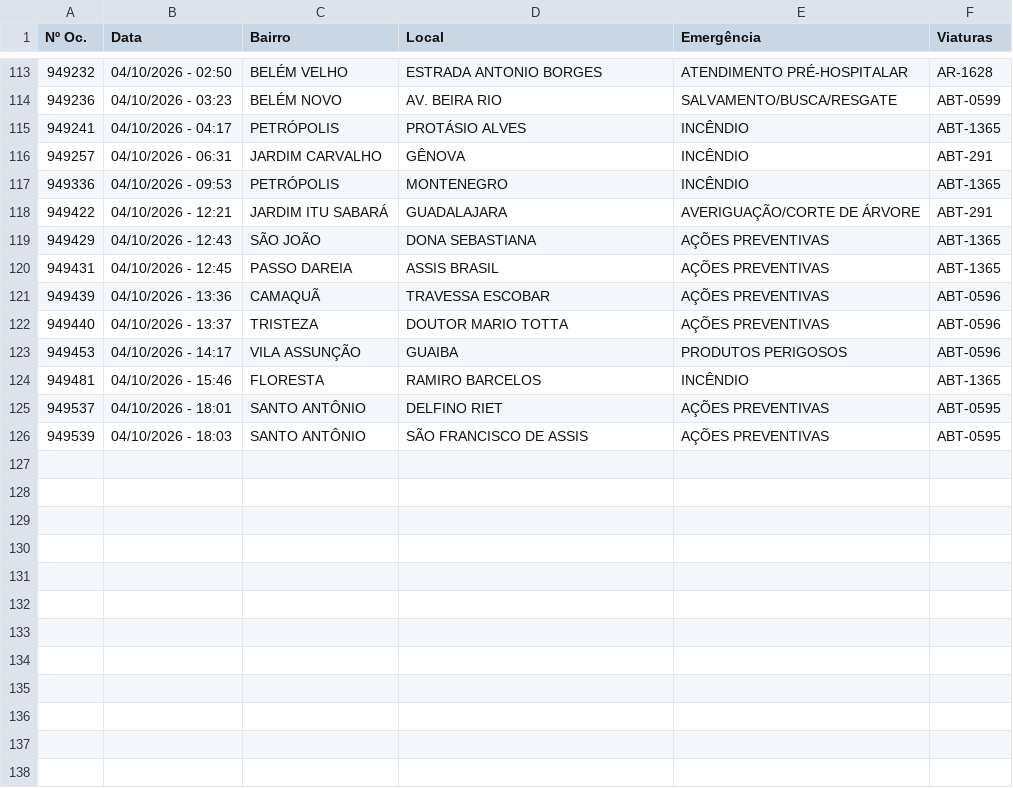
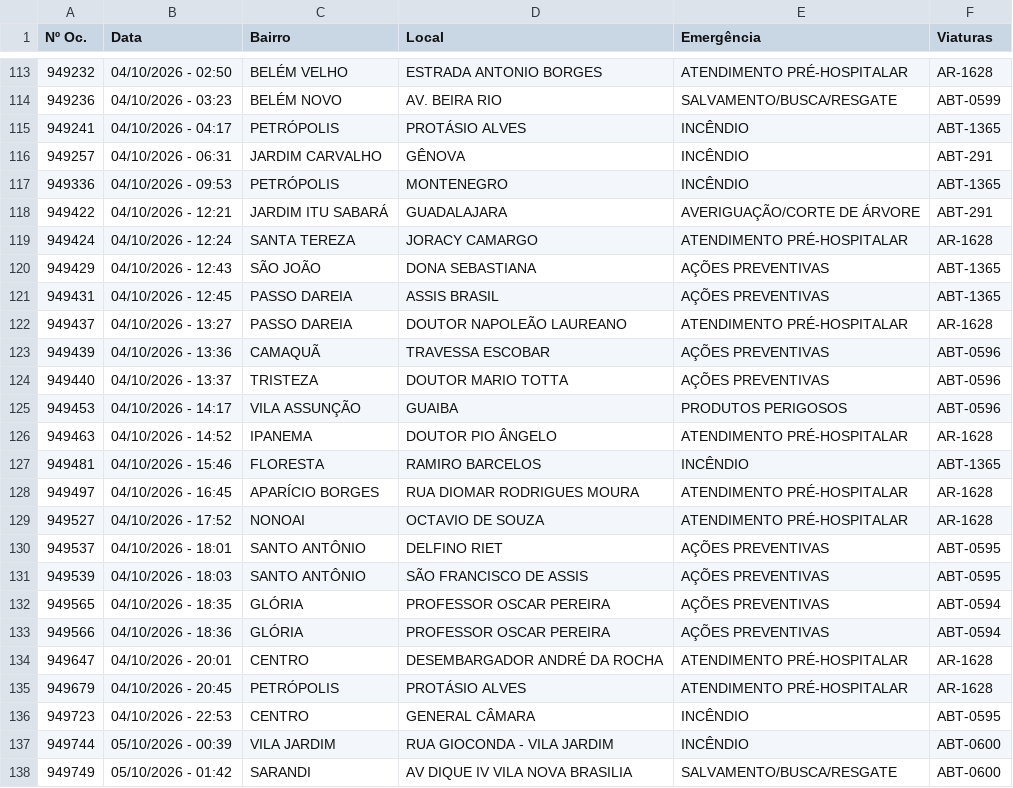
Before and after one commit to ciabm-1bbm/site, a CSV file: dados/PAINEL_MES_ATUAL.csv, drawn as a sheet; only a part is shown, gaps mark what is left out; the diff names each change by its address in the sheet, - before the commit and + after, or states it on an @@ line.

```diff
--- a/dados/PAINEL_MES_ATUAL.csv
+++ b/dados/PAINEL_MES_ATUAL.csv
+row 119: 949424 | 04/10/2026 - 12:24 | SANTA TEREZA | JORACY CAMARGO | ATENDIMENTO PRÉ-HOSPITALAR | AR-1628
+row 122: 949437 | 04/10/2026 - 13:27 | PASSO DAREIA | DOUTOR NAPOLEÃO LAUREANO | ATENDIMENTO PRÉ-HOSPITALAR | AR-1628
+row 126: 949463 | 04/10/2026 - 14:52 | IPANEMA | DOUTOR PIO ÂNGELO | ATENDIMENTO PRÉ-HOSPITALAR | AR-1628
+row 128: 949497 | 04/10/2026 - 16:45 | APARÍCIO BORGES | RUA DIOMAR RODRIGUES MOURA | ATENDIMENTO PRÉ-HOSPITALAR | AR-1628
+row 129: 949527 | 04/10/2026 - 17:52 | NONOAI | OCTAVIO DE SOUZA | ATENDIMENTO PRÉ-HOSPITALAR | AR-1628
+row 132: 949565 | 04/10/2026 - 18:35 | GLÓRIA | PROFESSOR OSCAR PEREIRA | AÇÕES PREVENTIVAS | ABT-0594
+row 133: 949566 | 04/10/2026 - 18:36 | GLÓRIA | PROFESSOR OSCAR PEREIRA | AÇÕES PREVENTIVAS | ABT-0594
+row 134: 949647 | 04/10/2026 - 20:01 | CENTRO | DESEMBARGADOR ANDRÉ DA ROCHA | ATENDIMENTO PRÉ-HOSPITALAR | AR-1628
+row 135: 949679 | 04/10/2026 - 20:45 | PETRÓPOLIS | PROTÁSIO ALVES | ATENDIMENTO PRÉ-HOSPITALAR | AR-1628
+row 136: 949723 | 04/10/2026 - 22:53 | CENTRO | GENERAL CÂMARA | INCÊNDIO | ABT-0595
+row 137: 949744 | 05/10/2026 - 00:39 | VILA JARDIM | RUA GIOCONDA - VILA JARDIM | INCÊNDIO | ABT-0600
+row 138: 949749 | 05/10/2026 - 01:42 | SARANDI | AV DIQUE IV VILA NOVA BRASILIA | SALVAMENTO/BUSCA/RESGATE | ABT-0600
```
